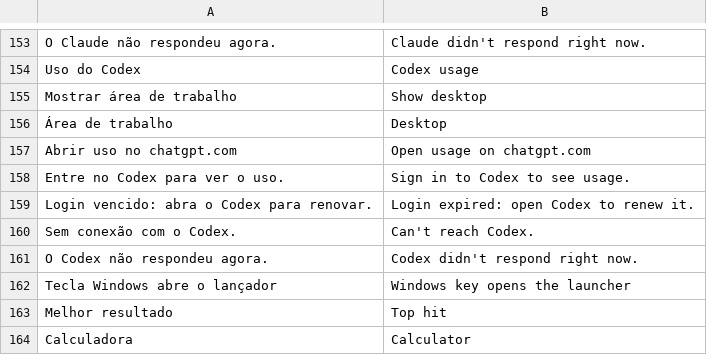
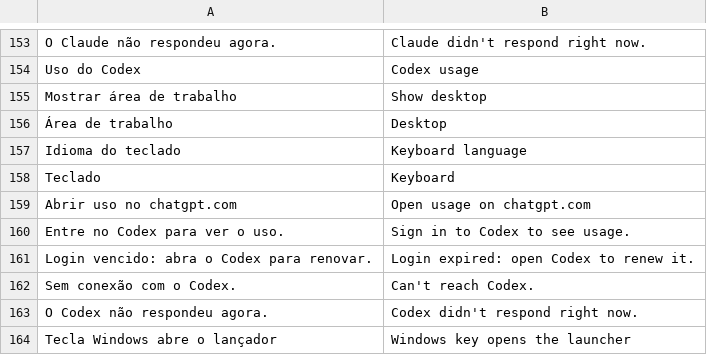
Before and after one commit to FelipevDesign/ArcDockWin, a TSV file: locales/en.tsv, drawn as a sheet; only a part is shown, gaps mark what is left out; the shorter side is filled out with more unchanged rows; the diff names each change by its address in the sheet, - before the commit and + after, or states it on an @@ line.

```diff
--- a/locales/en.tsv
+++ b/locales/en.tsv
+row 157: Idioma do teclado | Keyboard language
+row 158: Teclado | Keyboard
```
Also changed, not shown: locales/zh-TW.tsv, 5 other files.
